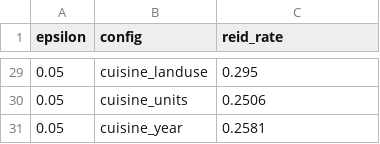
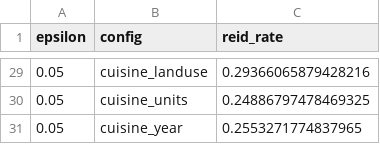
Before and after one commit to rtonpe2/geo_privacy, a CSV file: results/single_query.csv, drawn as a sheet; only a part is shown, gaps mark what is left out; the diff covers the shown part only.

```diff
--- a/results/single_query.csv
+++ b/results/single_query.csv
@@ -29,3 +29,3 @@ epsilon,config,reid_rate
-0.05,cuisine_landuse,0.295
-0.05,cuisine_units,0.2506
-0.05,cuisine_year,0.2581
+0.05,cuisine_landuse,0.29366065879428216
+0.05,cuisine_units,0.24886797478469325
+0.05,cuisine_year,0.2553271774837965
```
Also changed, not shown: 27 edited cells elsewhere in this file, results/borough.csv, results/data_summary.csv, 19 other files.
